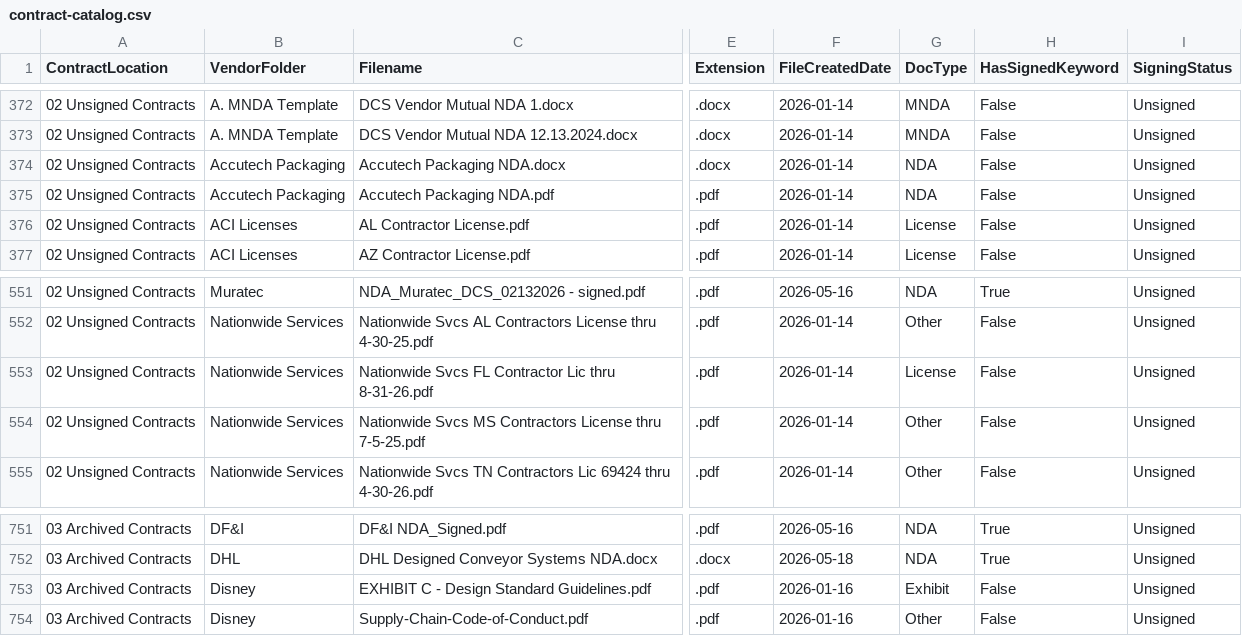
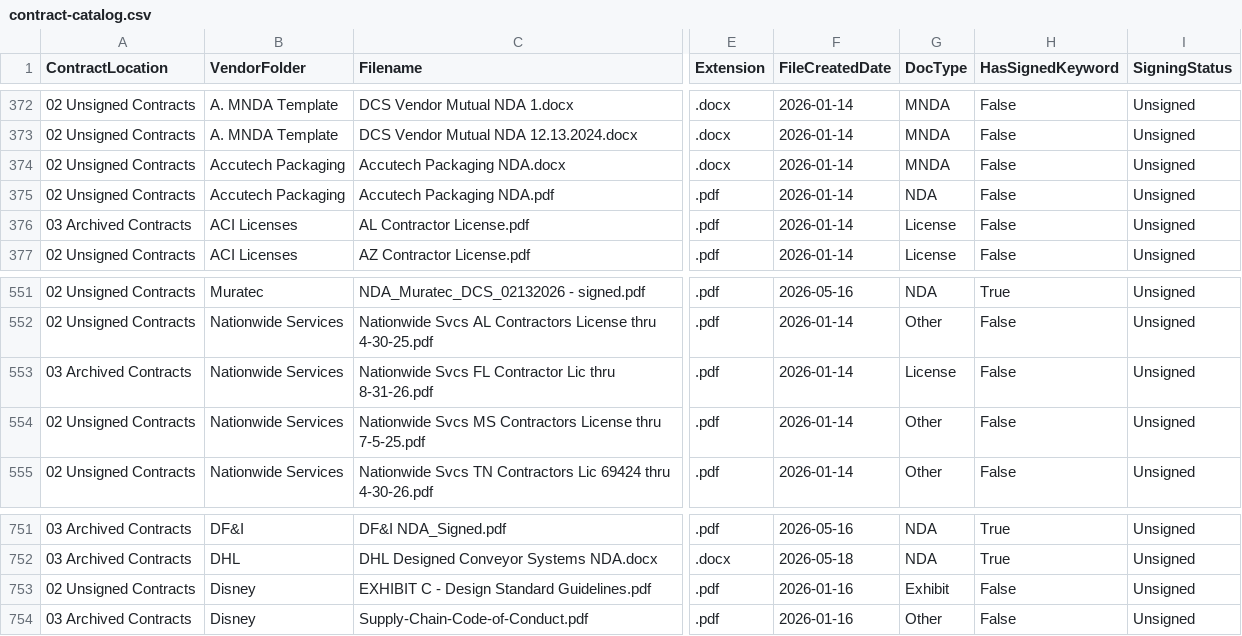
Before and after one commit to jrudyg/dcs-contract-mgmt-tools, a CSV file: contract-catalog.csv, drawn as a sheet; only a part is shown, gaps mark what is left out; the diff names each change by its address in the sheet, - before the commit and + after, or states it on an @@ line.

```diff
--- a/contract-catalog.csv
+++ b/contract-catalog.csv
-G374 (DocType): NDA
+G374 (DocType): MNDA
-A376 (ContractLocation): 02 Unsigned Contracts
+A376 (ContractLocation): 03 Archived Contracts
-A553 (ContractLocation): 02 Unsigned Contracts
+A553 (ContractLocation): 03 Archived Contracts
-A753 (ContractLocation): 03 Archived Contracts
+A753 (ContractLocation): 02 Unsigned Contracts
```
